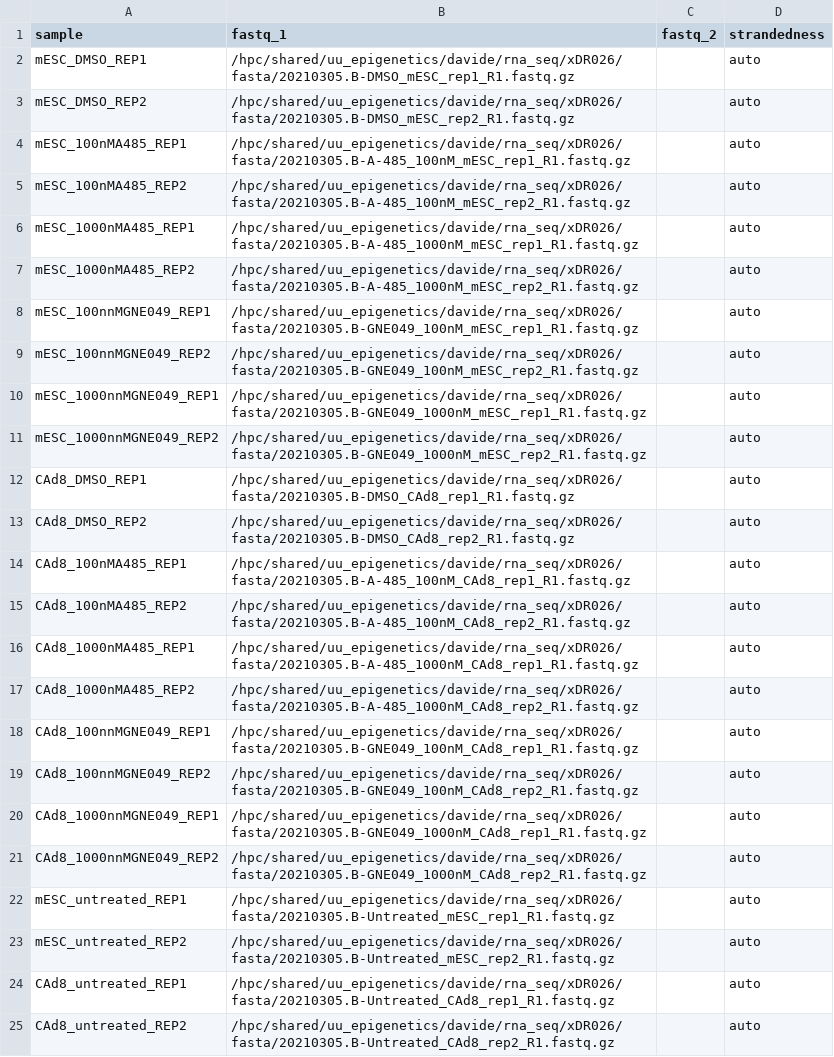
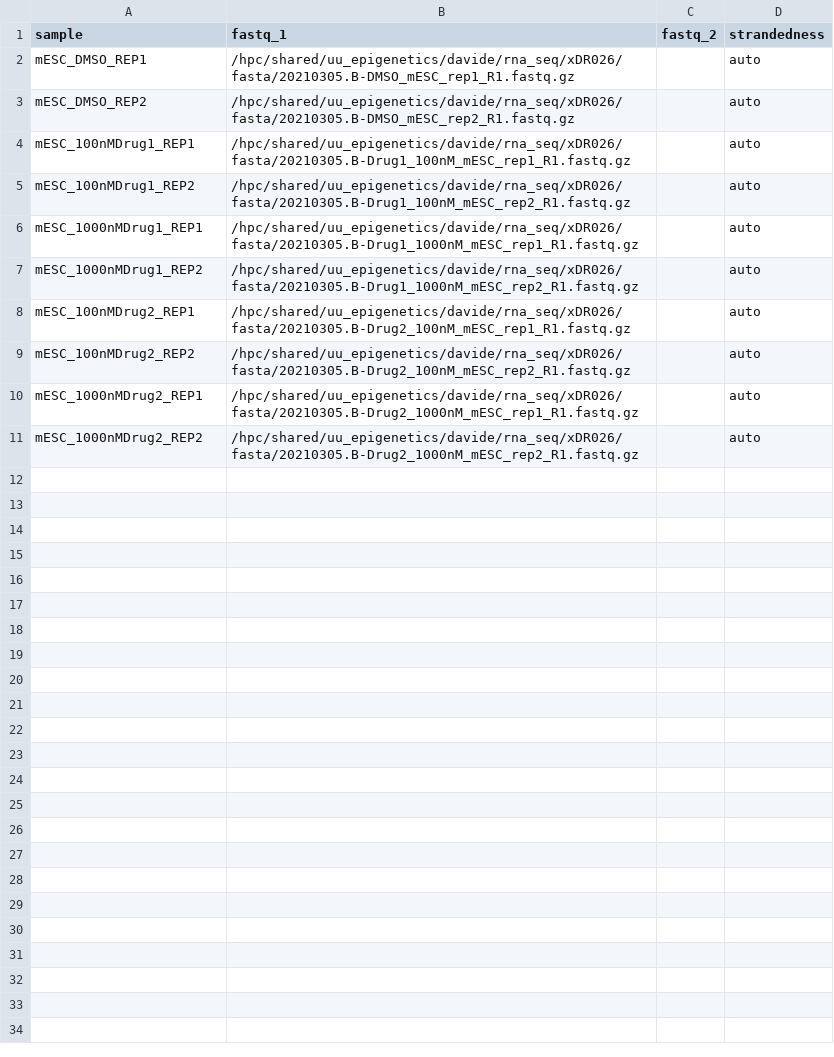
Before and after one commit to Drecchia32/genomics_workflows_baubec_lab, a CSV file: rnaseq_nfcore/sample_sheet_xDR026.csv, drawn as a sheet.

```diff
--- a/rnaseq_nfcore/sample_sheet_xDR026.csv
+++ b/rnaseq_nfcore/sample_sheet_xDR026.csv
@@ -3,23 +3,9 @@ mESC_DMSO_REP1,/hpc/shared/uu_epigenetics/davide/rna_seq/xDR026/fasta/20210305.B
 mESC_DMSO_REP2,/hpc/shared/uu_epigenetics/davide/rna_seq/xDR026/fasta/20210305.B-DMSO_mESC_rep2_R1.fastq.gz,,auto
-mESC_100nMA485_REP1,/hpc/shared/uu_epigenetics/davide/rna_seq/xDR026/fasta/20210305.B-A-485_100nM_mESC_rep1_R1.fastq.gz,,auto
-mESC_100nMA485_REP2,/hpc/shared/uu_epigenetics/davide/rna_seq/xDR026/fasta/20210305.B-A-485_100nM_mESC_rep2_R1.fastq.gz,,auto
-mESC_1000nMA485_REP1,/hpc/shared/uu_epigenetics/davide/rna_seq/xDR026/fasta/20210305.B-A-485_1000nM_mESC_rep1_R1.fastq.gz,,auto
-mESC_1000nMA485_REP2,/hpc/shared/uu_epigenetics/davide/rna_seq/xDR026/fasta/20210305.B-A-485_1000nM_mESC_rep2_R1.fastq.gz,,auto
-mESC_100nnMGNE049_REP1,/hpc/shared/uu_epigenetics/davide/rna_seq/xDR026/fasta/20210305.B-GNE049_100nM_mESC_rep1_R1.fastq.gz,,auto
-mESC_100nnMGNE049_REP2,/hpc/shared/uu_epigenetics/davide/rna_seq/xDR026/fasta/20210305.B-GNE049_100nM_mESC_rep2_R1.fastq.gz,,auto
-mESC_1000nnMGNE049_REP1,/hpc/shared/uu_epigenetics/davide/rna_seq/xDR026/fasta/20210305.B-GNE049_1000nM_mESC_rep1_R1.fastq.gz,,auto
-mESC_1000nnMGNE049_REP2,/hpc/shared/uu_epigenetics/davide/rna_seq/xDR026/fasta/20210305.B-GNE049_1000nM_mESC_rep2_R1.fastq.gz,,auto
-CAd8_DMSO_REP1,/hpc/shared/uu_epigenetics/davide/rna_seq/xDR026/fasta/20210305.B-DMSO_CAd8_rep1_R1.fastq.gz,,auto
-CAd8_DMSO_REP2,/hpc/shared/uu_epigenetics/davide/rna_seq/xDR026/fasta/20210305.B-DMSO_CAd8_rep2_R1.fastq.gz,,auto
-CAd8_100nMA485_REP1,/hpc/shared/uu_epigenetics/davide/rna_seq/xDR026/fasta/20210305.B-A-485_100nM_CAd8_rep1_R1.fastq.gz,,auto
-CAd8_100nMA485_REP2,/hpc/shared/uu_epigenetics/davide/rna_seq/xDR026/fasta/20210305.B-A-485_100nM_CAd8_rep2_R1.fastq.gz,,auto
-CAd8_1000nMA485_REP1,/hpc/shared/uu_epigenetics/davide/rna_seq/xDR026/fasta/20210305.B-A-485_1000nM_CAd8_rep1_R1.fastq.gz,,auto
-CAd8_1000nMA485_REP2,/hpc/shared/uu_epigenetics/davide/rna_seq/xDR026/fasta/20210305.B-A-485_1000nM_CAd8_rep2_R1.fastq.gz,,auto
-CAd8_100nnMGNE049_REP1,/hpc/shared/uu_epigenetics/davide/rna_seq/xDR026/fasta/20210305.B-GNE049_100nM_CAd8_rep1_R1.fastq.gz,,auto
-CAd8_100nnMGNE049_REP2,/hpc/shared/uu_epigenetics/davide/rna_seq/xDR026/fasta/20210305.B-GNE049_100nM_CAd8_rep2_R1.fastq.gz,,auto
-CAd8_1000nnMGNE049_REP1,/hpc/shared/uu_epigenetics/davide/rna_seq/xDR026/fasta/20210305.B-GNE049_1000nM_CAd8_rep1_R1.fastq.gz,,auto
-CAd8_1000nnMGNE049_REP2,/hpc/shared/uu_epigenetics/davide/rna_seq/xDR026/fasta/20210305.B-GNE049_1000nM_CAd8_rep2_R1.fastq.gz,,auto
-mESC_untreated_REP1,/hpc/shared/uu_epigenetics/davide/rna_seq/xDR026/fasta/20210305.B-Untreated_mESC_rep1_R1.fastq.gz,,auto
-mESC_untreated_REP2,/hpc/shared/uu_epigenetics/davide/rna_seq/xDR026/fasta/20210305.B-Untreated_mESC_rep2_R1.fastq.gz,,auto
-CAd8_untreated_REP1,/hpc/shared/uu_epigenetics/davide/rna_seq/xDR026/fasta/20210305.B-Untreated_CAd8_rep1_R1.fastq.gz,,auto
-CAd8_untreated_REP2,/hpc/shared/uu_epigenetics/davide/rna_seq/xDR026/fasta/20210305.B-Untreated_CAd8_rep2_R1.fastq.gz,,auto
+mESC_100nMDrug1_REP1,/hpc/shared/uu_epigenetics/davide/rna_seq/xDR026/fasta/20210305.B-Drug1_100nM_mESC_rep1_R1.fastq.gz,,auto
+mESC_100nMDrug1_REP2,/hpc/shared/uu_epigenetics/davide/rna_seq/xDR026/fasta/20210305.B-Drug1_100nM_mESC_rep2_R1.fastq.gz,,auto
+mESC_1000nMDrug1_REP1,/hpc/shared/uu_epigenetics/davide/rna_seq/xDR026/fasta/20210305.B-Drug1_1000nM_mESC_rep1_R1.fastq.gz,,auto
+mESC_1000nMDrug1_REP2,/hpc/shared/uu_epigenetics/davide/rna_seq/xDR026/fasta/20210305.B-Drug1_1000nM_mESC_rep2_R1.fastq.gz,,auto
+mESC_100nMDrug2_REP1,/hpc/shared/uu_epigenetics/davide/rna_seq/xDR026/fasta/20210305.B-Drug2_100nM_mESC_rep1_R1.fastq.gz,,auto
+mESC_100nMDrug2_REP2,/hpc/shared/uu_epigenetics/davide/rna_seq/xDR026/fasta/20210305.B-Drug2_100nM_mESC_rep2_R1.fastq.gz,,auto
+mESC_1000nMDrug2_REP1,/hpc/shared/uu_epigenetics/davide/rna_seq/xDR026/fasta/20210305.B-Drug2_1000nM_mESC_rep1_R1.fastq.gz,,auto
+mESC_1000nMDrug2_REP2,/hpc/shared/uu_epigenetics/davide/rna_seq/xDR026/fasta/20210305.B-Drug2_1000nM_mESC_rep2_R1.fastq.gz,,auto
```
Also changed, not shown: 2 other files.
